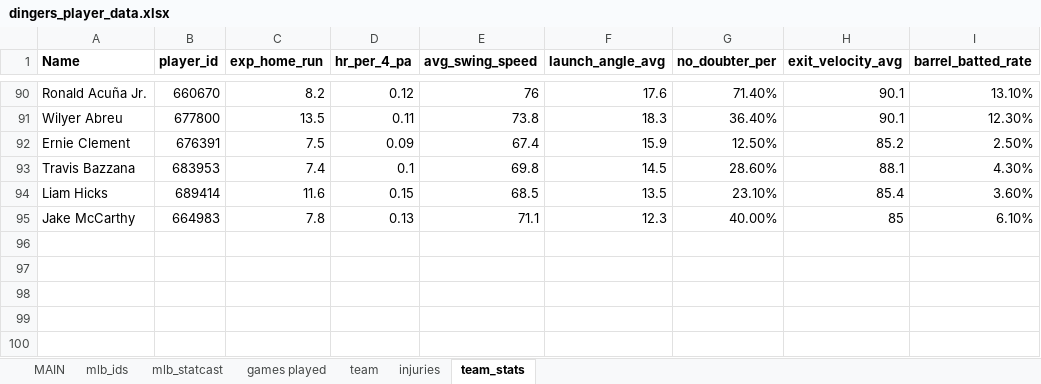
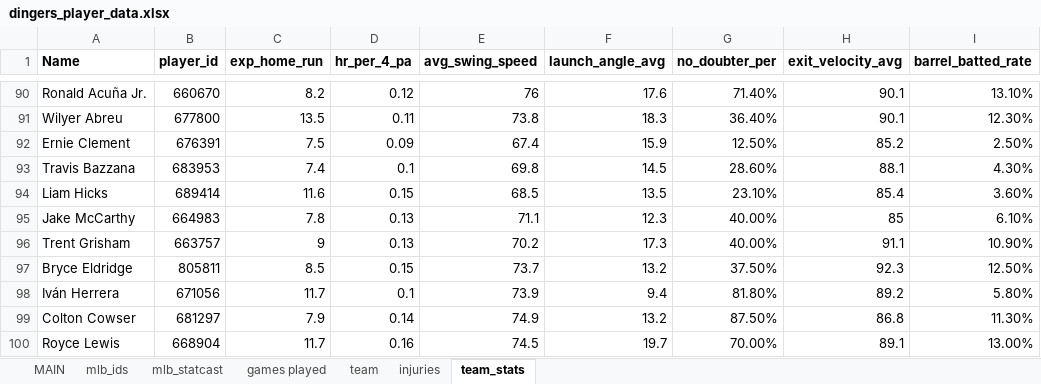
Before and after one commit to jbrodie1732/dingers-please, an Excel workbook: data/dingers_player_data.xlsx, sheet team_stats, drawn as a sheet; only a part is shown, gaps mark what is left out; values as stored, in another font and other column widths than the file's, no borders; the diff names each change by its address in the sheet, - before the commit and + after, or states it on an @@ line.

```diff
--- a/data/dingers_player_data.xlsx (sheet team_stats)
+++ b/data/dingers_player_data.xlsx (sheet team_stats)
+row 96: Trent Grisham | 663757 | 9 | 0.13 | 70.2 | 17.3 | 40.00% | 91.1 | 10.90%
+row 97: Bryce Eldridge | 805811 | 8.5 | 0.15 | 73.7 | 13.2 | 37.50% | 92.3 | 12.50%
+row 98: Iván Herrera | 671056 | 11.7 | 0.1 | 73.9 | 9.4 | 81.80% | 89.2 | 5.80%
+row 99: Colton Cowser | 681297 | 7.9 | 0.14 | 74.9 | 13.2 | 87.50% | 86.8 | 11.30%
+row 100: Royce Lewis | 668904 | 11.7 | 0.16 | 74.5 | 19.7 | 70.00% | 89.1 | 13.00%
```
Also changed, not shown: 20 other files.
